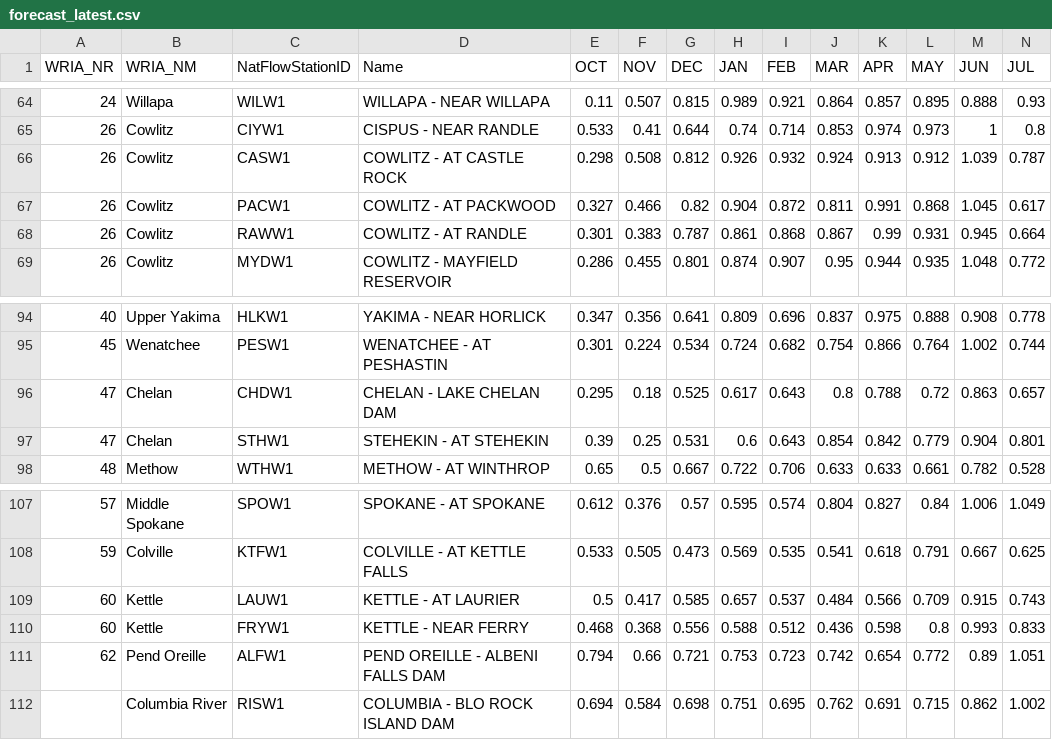
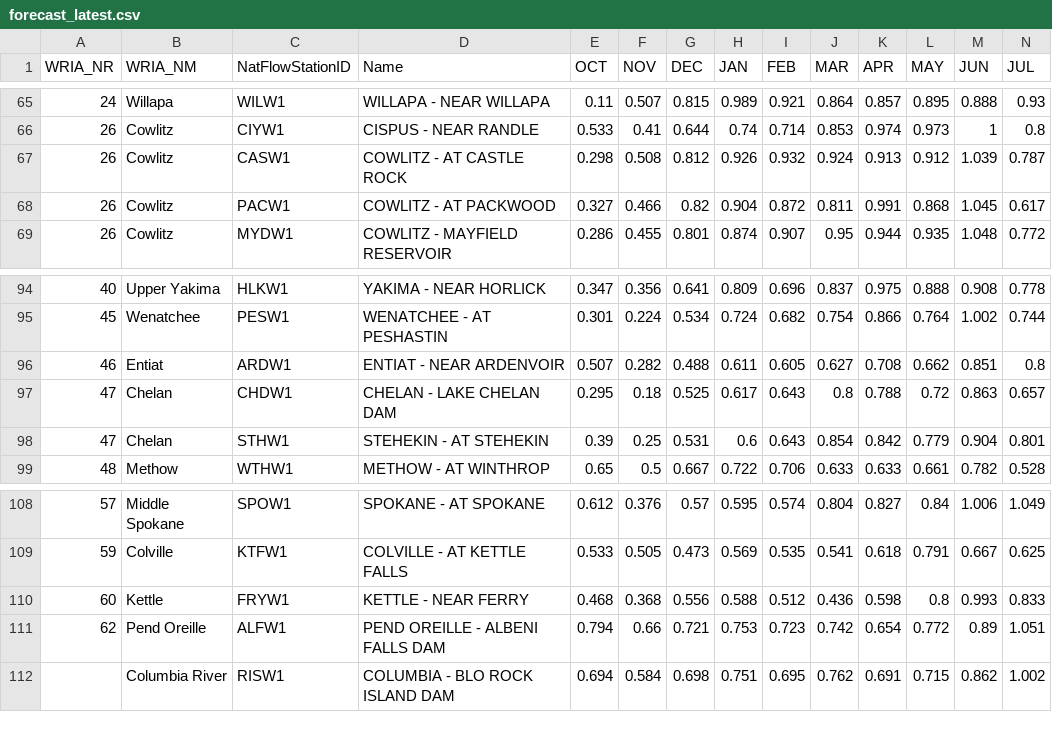
Before and after one commit to jeffmarti/monthly-forecast, a CSV file: data/forecast_latest.csv, drawn as a sheet; only a part is shown, gaps mark what is left out; removed rows and columns are numbered as before the commit, all else as after; rows hold the shown columns only; the diff covers the shown part only; the diff names each change by its address in the sheet, - before the commit and + after, or states it on an @@ line.

```diff
--- a/data/forecast_latest.csv
+++ b/data/forecast_latest.csv
-row 68: 26 | Cowlitz | RAWW1 | COWLITZ - AT RANDLE | 0.301 | 0.383 | 0.787 | 0.861 | 0.868 | 0.867 | 0.99 | 0.931 | 0.945 | 0.664
+row 96: 46 | Entiat | ARDW1 | ENTIAT - NEAR ARDENVOIR | 0.507 | 0.282 | 0.488 | 0.611 | 0.605 | 0.627 | 0.708 | 0.662 | 0.851 | 0.8
-row 109: 60 | Kettle | LAUW1 | KETTLE - AT LAURIER | 0.5 | 0.417 | 0.585 | 0.657 | 0.537 | 0.484 | 0.566 | 0.709 | 0.915 | 0.743
```
Also changed, not shown: 3 added rows and 2 removed rows elsewhere in this file, 2 other files.
